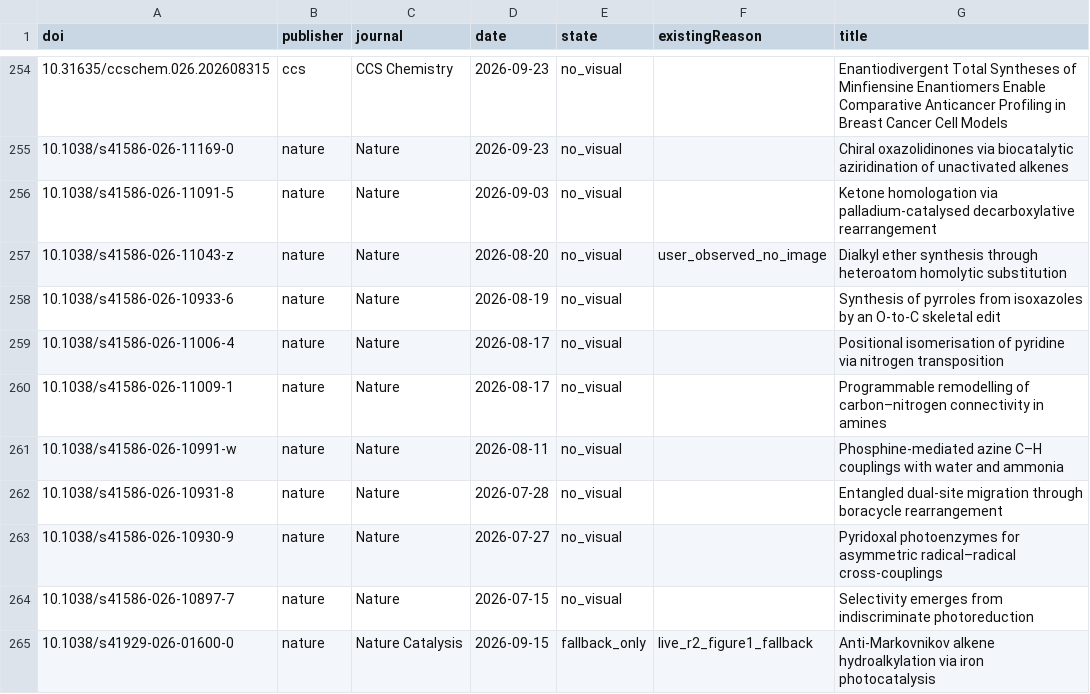
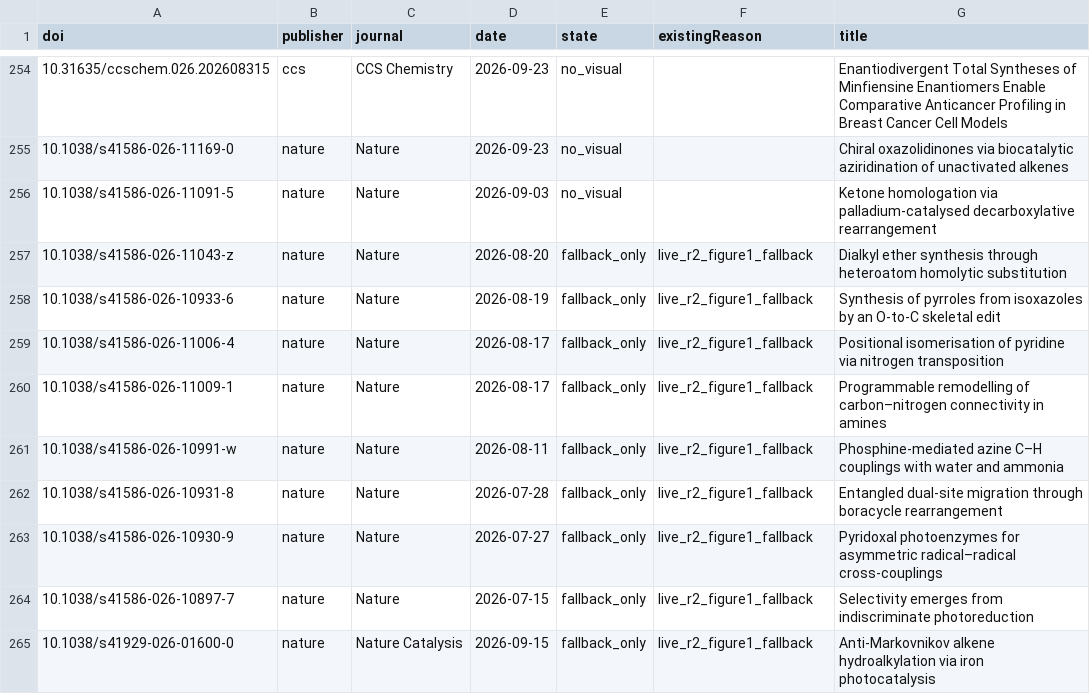
Before and after one commit to zhou526316-sys/organic-synthesis-gallery, a CSV file: toc-collector/queues/toc-demand-all.csv, drawn as a sheet; only a part is shown, gaps mark what is left out; the diff covers the shown part only.

```diff
--- a/toc-collector/queues/toc-demand-all.csv
+++ b/toc-collector/queues/toc-demand-all.csv
@@ -256,10 +256,10 @@ doi,publisher,journal,date,state,existingReason,title
 10.1038/s41586-026-11091-5,nature,Nature,2026-09-03,no_visual,,Ketone homologation via palladium-catalysed decarboxylative rearrangement
-10.1038/s41586-026-11043-z,nature,Nature,2026-08-20,no_visual,user_observed_no_image,Dialkyl ether synthesis through heteroatom homolytic substitution
-10.1038/s41586-026-10933-6,nature,Nature,2026-08-19,no_visual,,Synthesis of pyrroles from isoxazoles by an O-to-C skeletal edit
-10.1038/s41586-026-11006-4,nature,Nature,2026-08-17,no_visual,,Positional isomerisation of pyridine via nitrogen transposition
-10.1038/s41586-026-11009-1,nature,Nature,2026-08-17,no_visual,,Programmable remodelling of carbon–nitrogen connectivity in amines
-10.1038/s41586-026-10991-w,nature,Nature,2026-08-11,no_visual,,Phosphine-mediated azine C–H couplings with water and ammonia
-10.1038/s41586-026-10931-8,nature,Nature,2026-07-28,no_visual,,Entangled dual-site migration through boracycle rearrangement
-10.1038/s41586-026-10930-9,nature,Nature,2026-07-27,no_visual,,Pyridoxal photoenzymes for asymmetric radical–radical cross-couplings
-10.1038/s41586-026-10897-7,nature,Nature,2026-07-15,no_visual,,Selectivity emerges from indiscriminate photoreduction
+10.1038/s41586-026-11043-z,nature,Nature,2026-08-20,fallback_only,live_r2_figure1_fallback,Dialkyl ether synthesis through heteroatom homolytic substitution
+10.1038/s41586-026-10933-6,nature,Nature,2026-08-19,fallback_only,live_r2_figure1_fallback,Synthesis of pyrroles from isoxazoles by an O-to-C skeletal edit
+10.1038/s41586-026-11006-4,nature,Nature,2026-08-17,fallback_only,live_r2_figure1_fallback,Positional isomerisation of pyridine via nitrogen transposition
+10.1038/s41586-026-11009-1,nature,Nature,2026-08-17,fallback_only,live_r2_figure1_fallback,Programmable remodelling of carbon–nitrogen connectivity in amines
+10.1038/s41586-026-10991-w,nature,Nature,2026-08-11,fallback_only,live_r2_figure1_fallback,Phosphine-mediated azine C–H couplings with water and ammonia
+10.1038/s41586-026-10931-8,nature,Nature,2026-07-28,fallback_only,live_r2_figure1_fallback,Entangled dual-site migration through boracycle rearrangement
+10.1038/s41586-026-10930-9,nature,Nature,2026-07-27,fallback_only,live_r2_figure1_fallback,Pyridoxal photoenzymes for asymmetric radical–radical cross-couplings
+10.1038/s41586-026-10897-7,nature,Nature,2026-07-15,fallback_only,live_r2_figure1_fallback,Selectivity emerges from indiscriminate photoreduction
 10.1038/s41929-026-01600-0,nature,Nature Catalysis,2026-09-15,fallback_only,live_r2_figure1_fallback,Anti-Markovnikov alkene hydroalkylation via iron photocatalysis
```
Also changed, not shown: 102 edited cells elsewhere in this file, 9 other files.
